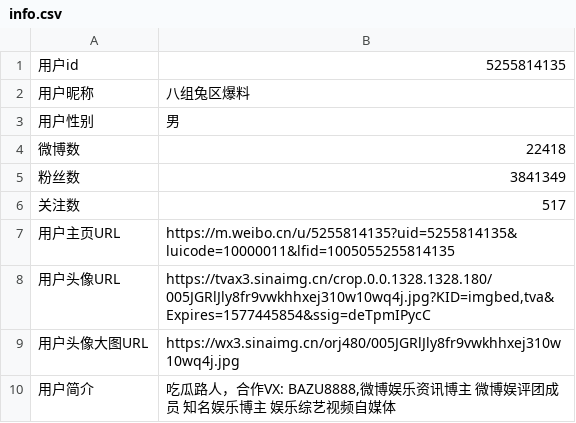
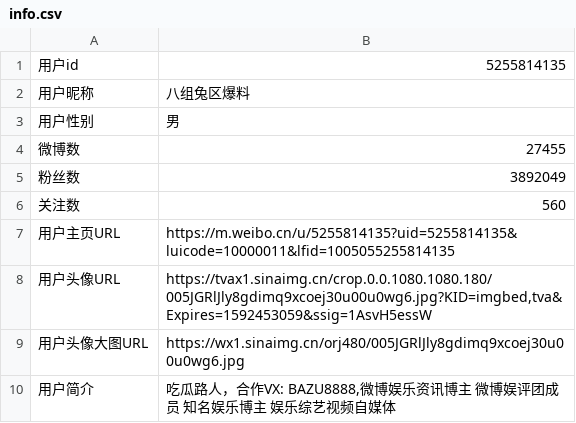
Before and after one commit to SSBADD/iDouWords, a CSV file: weibo/八组兔区爆料/info.csv, drawn as a sheet.

```diff
--- a/weibo/八组兔区爆料/info.csv
+++ b/weibo/八组兔区爆料/info.csv
@@ -3,8 +3,8 @@
 用户性别,男
-微博数,22418
-粉丝数,3841349
-关注数,517
+微博数,27455
+粉丝数,3892049
+关注数,560
 用户主页URL,https://m.weibo.cn/u/5255814135?uid=5255814135&luicode=10000011&lfid=1005055255814135
-用户头像URL,"https://tvax3.sinaimg.cn/crop.0.0.1328.1328.180/005JGRlJly8fr9vwkhhxej310w10wq4j.jpg?KID=imgbed,tva&Expires=1577445854&ssig=deTpmIPycC"
-用户头像大图URL,https://wx3.sinaimg.cn/orj480/005JGRlJly8fr9vwkhhxej310w10wq4j.jpg
+用户头像URL,"https://tvax1.sinaimg.cn/crop.0.0.1080.1080.180/005JGRlJly8gdimq9xcoej30u00u0wg6.jpg?KID=imgbed,tva&Expires=1592453059&ssig=1AsvH5essW"
+用户头像大图URL,https://wx1.sinaimg.cn/orj480/005JGRlJly8gdimq9xcoej30u00u0wg6.jpg
 用户简介,"吃瓜路人，合作VX: BAZU8888,微博娱乐资讯博主 微博娱评团成员 知名娱乐博主 娱乐综艺视频自媒体"
```
Also changed, not shown: 2 other files.
